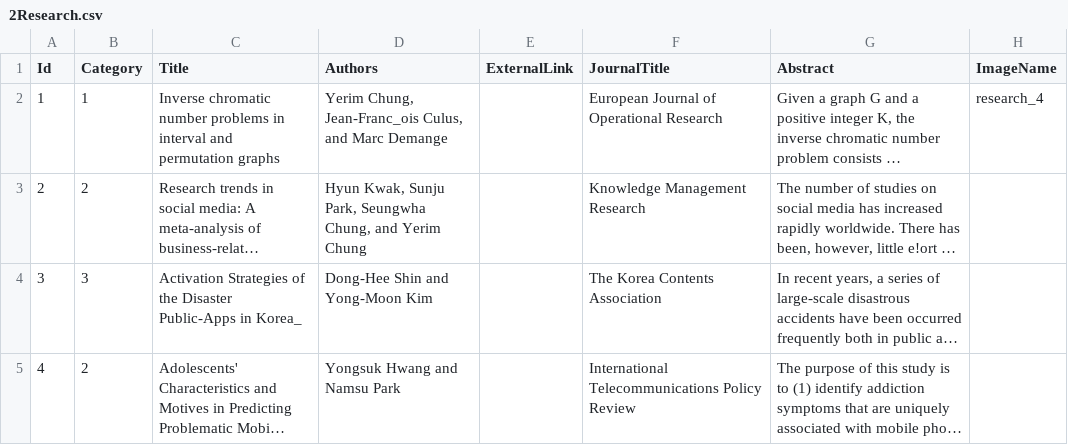
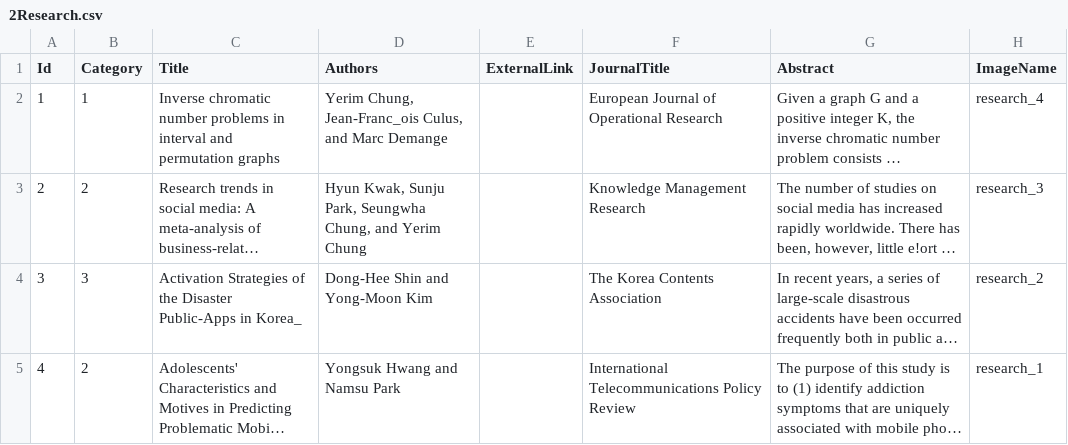
Before and after one commit to geonsik-yu/CDS_files, a CSV file: YonseiCDS/2Research.csv, drawn as a sheet; long unchanged cells end in …; the diff names each change by its address in the sheet, - before the commit and + after, or states it on an @@ line.

Commit message:
Uploads.
.

```diff
--- a/YonseiCDS/2Research.csv
+++ b/YonseiCDS/2Research.csv
-H3 (ImageName): (empty)
+H3 (ImageName): research_3
-H4 (ImageName): (empty)
+H4 (ImageName): research_2
-H5 (ImageName): (empty)
+H5 (ImageName): research_1
```
